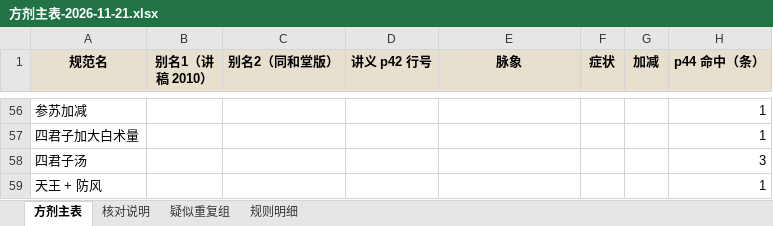
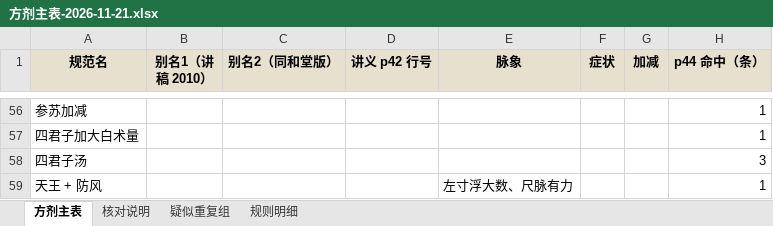
Before and after one commit to erikgqp8645/zang-shi-mai-xue, an Excel workbook: pulse-record/exports/方剂主表-2026-11-21.xlsx, sheet 方剂主表, drawn as a sheet; only a part is shown, gaps mark what is left out; values as stored, in another font and other column widths than the file's, no borders; the diff covers the shown part only; the diff names each change by its address in the sheet, - before the commit and + after, or states it on an @@ line.

Commit message:
data(export): 按用户最新修订重出（68 行）—— 支持手工新增行
- 生成器新增 extras：用户直接在表里补的行（源数据里没有对应方）也能复现
- 本次：删 3 行（天王补心丹／天王补心丹加芪／天王（补心丹）），
  新增 1 行「双关」（别名1=肝脾同治、脉象=双关脉浮大）
- 改 3 格：天王芪 清空两个别名；双关+肝肺+参苏 换成完整成方组成；
  天王 + 防风 脉象 → 左寸浮大数、尺脉有力
- 重新导出后与用户文件 68 行 × 31 列逐格 0 差异，行序也一致

```diff
--- a/pulse-record/exports/方剂主表-2026-11-21.xlsx (sheet 方剂主表)
+++ b/pulse-record/exports/方剂主表-2026-11-21.xlsx (sheet 方剂主表)
-E59 (脉象): (empty)
+E59 (脉象): 左寸浮大数、尺脉有力
```
Also changed, not shown: 1 added row, 3 removed rows and 3 edited cells elsewhere in this sheet, sheet 疑似重复组, 2 other files.
